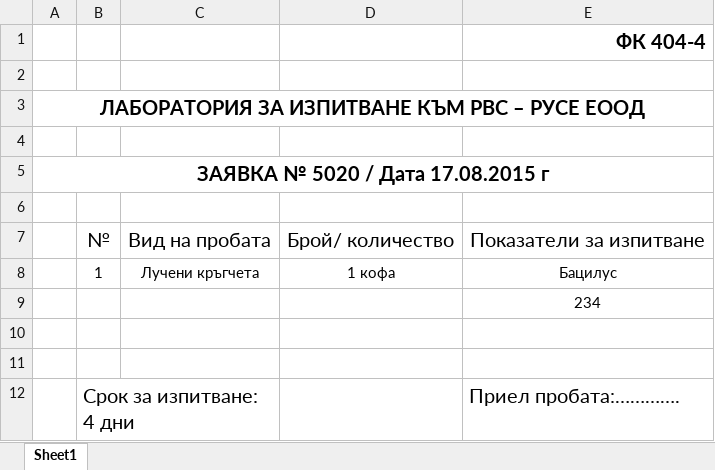
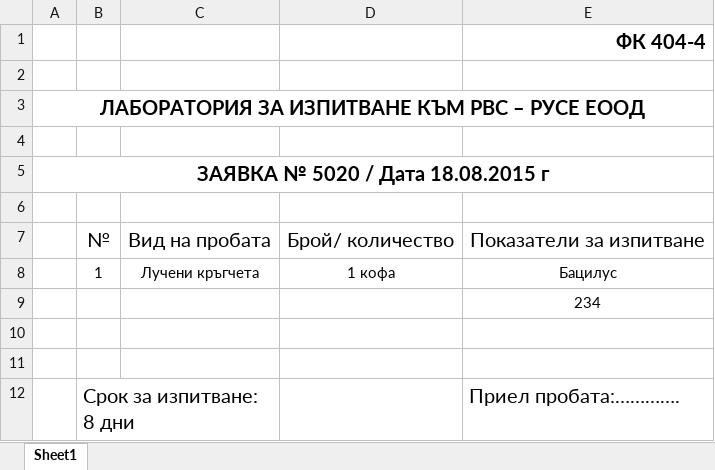
Before and after one commit to astian92/rvselectronicdiary, an Excel workbook: Files/5000-6000/5020/5020_RequestList.xlsx, sheet Sheet1, drawn as a sheet; values as stored, in another font and other column widths than the file's, no borders; the diff names each change by its address in the sheet, - before the commit and + after, or states it on an @@ line.

```diff
--- a/Files/5000-6000/5020/5020_RequestList.xlsx (sheet Sheet1)
+++ b/Files/5000-6000/5020/5020_RequestList.xlsx (sheet Sheet1)
-A5: ЗАЯВКА № 5020 / Дата 17.08.2015 г
+A5: ЗАЯВКА № 5020 / Дата 18.08.2015 г
-B12: Срок за изпитване: 4 дни
+B12: Срок за изпитване: 8 дни
```
Also changed, not shown: 36 other files.
